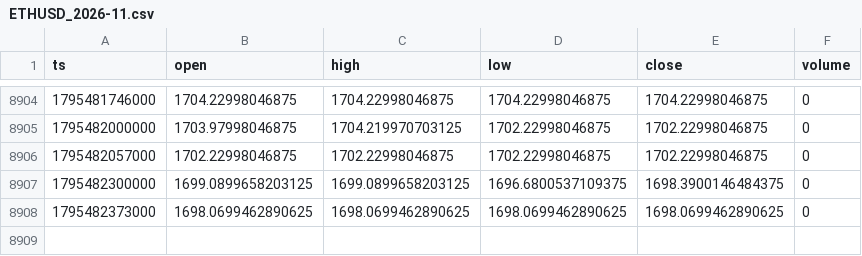
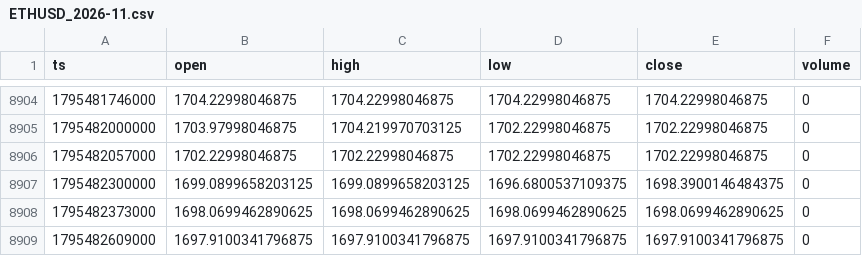
Before and after one commit to tiamghaffari-dev/tjr-dashboard, a CSV file: daten/5min/ETHUSD_2026-11.csv, drawn as a sheet; only a part is shown, gaps mark what is left out; the diff names each change by its address in the sheet, - before the commit and + after, or states it on an @@ line.

```diff
--- a/daten/5min/ETHUSD_2026-11.csv
+++ b/daten/5min/ETHUSD_2026-11.csv
+row 8909: 1795482609000 | 1697.9100341796875 | 1697.9100341796875 | 1697.9100341796875 | 1697.9100341796875 | 0
```
Also changed, not shown: daten/5min/BTCUSD_2026-11.csv, daten/5min/GBPUSD_2026-11.csv, 5 other files.
